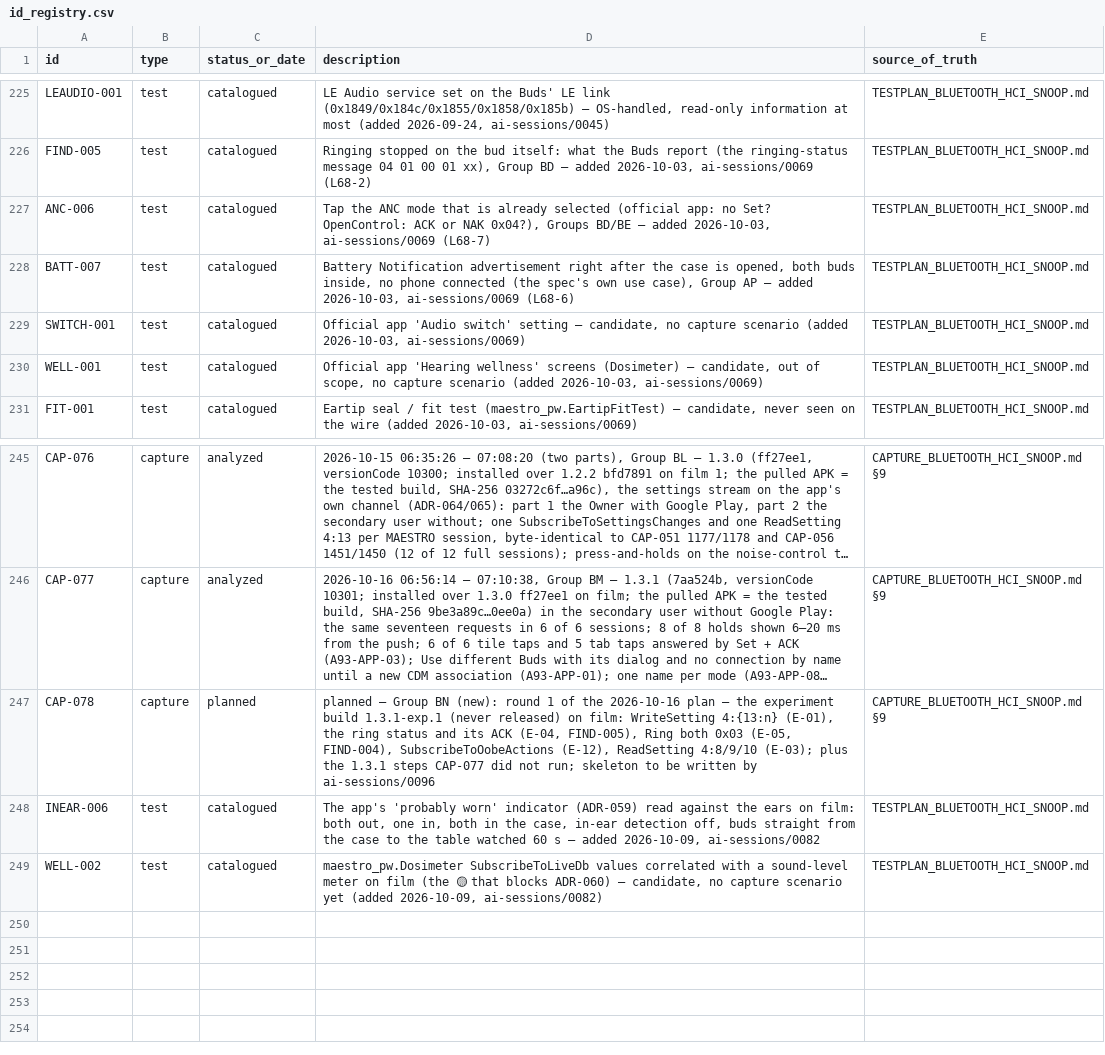
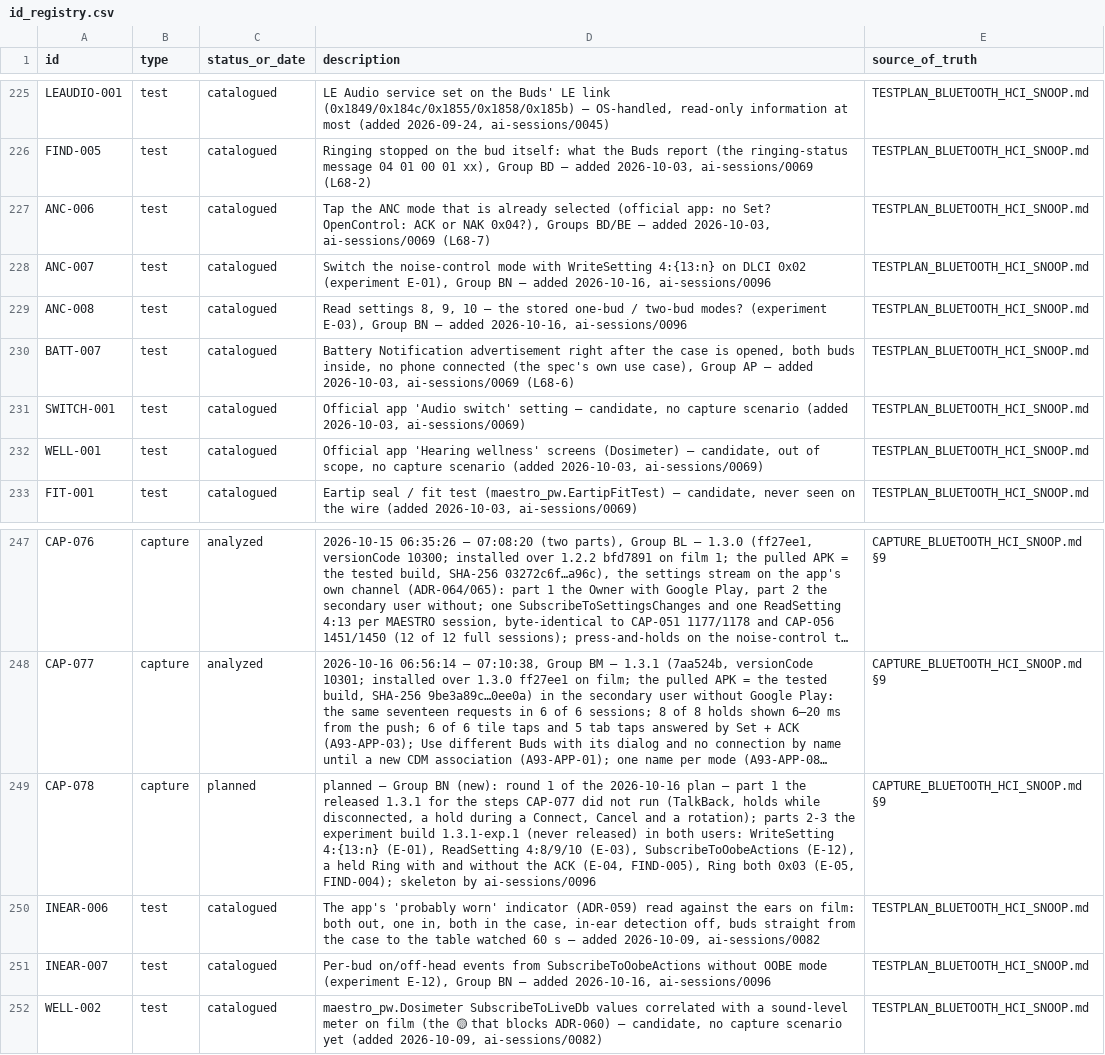
Before and after one commit to tedsluis/opencontrolpixelbudspro2, a CSV file: id_registry.csv, drawn as a sheet; only a part is shown, gaps mark what is left out; long unchanged cells end in …; addresses are those after the commit; the diff names each change by its address in the sheet, - before the commit and + after, or states it on an @@ line.

```diff
--- a/id_registry.csv
+++ b/id_registry.csv
+row 228: ANC-007 | test | catalogued | Switch the noise-control mode with WriteSetting 4:{13:n} on DLCI 0x02 (experiment E-01), Group BN — added 2026-10-16, ai-sessions/0096 | TESTPLAN_BLUETOOTH_HCI_SNOOP.md
+row 229: ANC-008 | test | catalogued | Read settings 8, 9, 10 — the stored one-bud / two-bud modes? (experiment E-03), Group BN — added 2026-10-16, ai-sessions/0096 | TESTPLAN_BLUETOOTH_HCI_SNOOP.md
-D249 (description): …plan — the experiment build 1.3.1-exp.1 (never released) on film: WriteSetting 4:{13:n} (E-01), the ring status and its ACK (E-04, FIND-005), Ring both 0x03 (E-05, FIND-004), SubscribeToOobeActions (E-12), ReadSetting 4:8/9/10 (E-03); plus the 1.3.1 steps CAP-077 did not run; skeleton to be written by ai-sessions/0096
+D249 (description): …plan — part 1 the released 1.3.1 for the steps CAP-077 did not run (TalkBack, holds while disconnected, a hold during a Connect, Cancel and a rotation); parts 2-3 the experiment build 1.3.1-exp.1 (never released) in both users: WriteSetting 4:{13:n} (E-01), ReadSetting 4:8/9/10 (E-03), SubscribeToOobeActions (E-12), a held Ring with and without the ACK (E-04, FIND-005), Ring both 0x03 (E-05, FIND-004); skeleton by ai-sessions/0096
+row 251: INEAR-007 | test | catalogued | Per-bud on/off-head events from SubscribeToOobeActions without OOBE mode (experiment E-12), Group BN — added 2026-10-16, ai-sessions/0096 | TESTPLAN_BLUETOOTH_HCI_SNOOP.md
```
Also changed, not shown: 8 other files.
